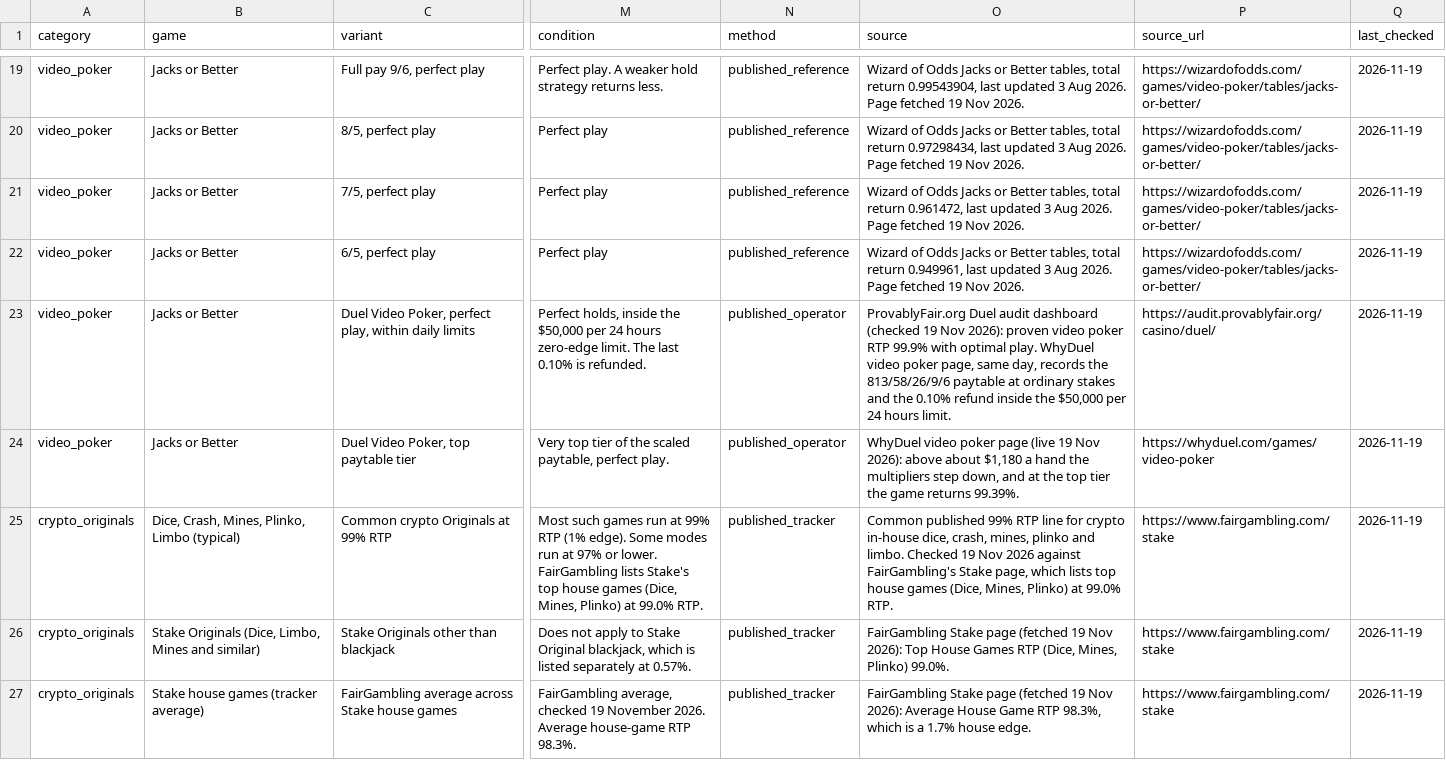
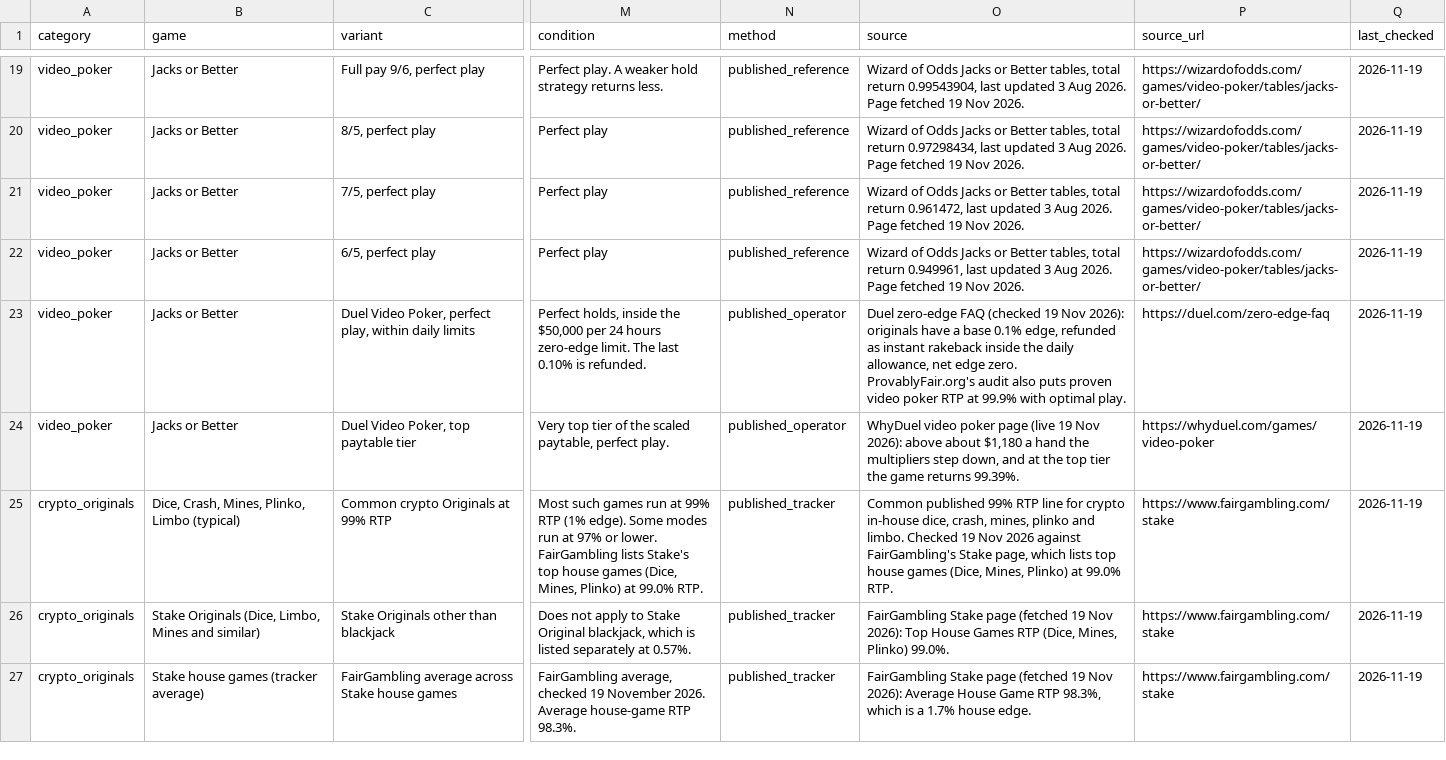
Before and after one commit to makedatskrilla/house-edge-index, a CSV file: data/house-edge.csv, drawn as a sheet; only a part is shown, gaps mark what is left out; the diff covers the shown part only; the diff names each change by its address in the sheet, - before the commit and + after, or states it on an @@ line.

Commit message:
Use Duel pages first and restore Beef to 100% RTP
Cite duel.com FAQs and the economics changelog as the primary source for Duel figures, keep Beef at Duel's published 100% RTP, and treat the ProvablyFair.org 99.2% result as an earlier measurement.

```diff
--- a/data/house-edge.csv
+++ b/data/house-edge.csv
-O23 (source): ProvablyFair.org Duel audit dashboard (checked 19 Nov 2026): proven video poker RTP 99.9% with optimal play. WhyDuel video poker page, same day, records the 813/58/26/9/6 paytable at ordinary stakes and the 0.10% refund inside the $50,000 per 24 hours limit.
+O23 (source): Duel zero-edge FAQ (checked 19 Nov 2026): originals have a base 0.1% edge, refunded as instant rakeback inside the daily allowance, net edge zero. ProvablyFair.org's audit also puts proven video poker RTP at 99.9% with optimal play.
-P23 (source_url): https://audit.provablyfair.org/casino/duel/
+P23 (source_url): https://duel.com/zero-edge-faq
```
Also changed, not shown: 1 added row, 1 removed row and 14 edited cells elsewhere in this file, 2 other files.
